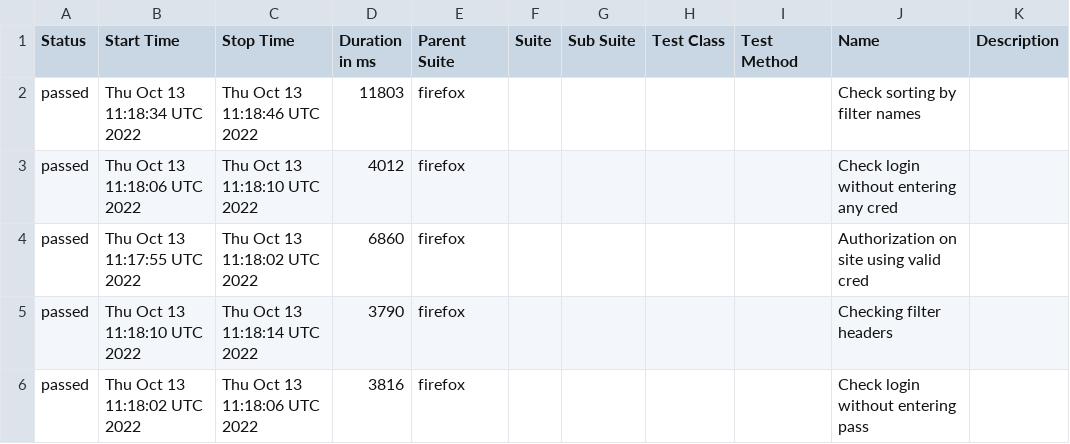
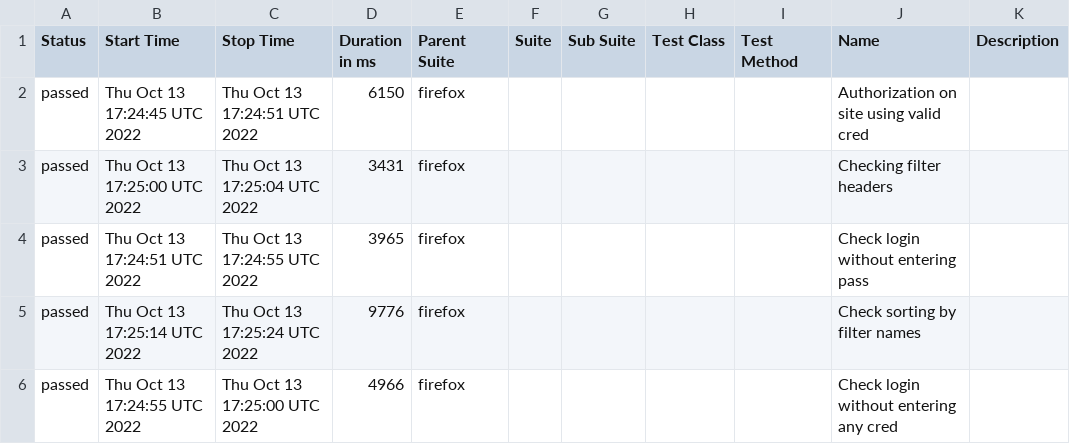
Before and after one commit to Qube0d/LQ, a CSV file: docs/data/suites.csv, drawn as a sheet.

```diff
--- a/docs/data/suites.csv
+++ b/docs/data/suites.csv
@@ -1,6 +1,6 @@
 "Status","Start Time","Stop Time","Duration in ms","Parent Suite","Suite","Sub Suite","Test Class","Test Method","Name","Description"
-"passed","Thu Oct 13 11:18:34 UTC 2022","Thu Oct 13 11:18:46 UTC 2022","11803","firefox","","","","","Check sorting by filter names",""
-"passed","Thu Oct 13 11:18:06 UTC 2022","Thu Oct 13 11:18:10 UTC 2022","4012","firefox","","","","","Check login without entering any cred",""
-"passed","Thu Oct 13 11:17:55 UTC 2022","Thu Oct 13 11:18:02 UTC 2022","6860","firefox","","","","","Authorization on site using valid cred",""
-"passed","Thu Oct 13 11:18:10 UTC 2022","Thu Oct 13 11:18:14 UTC 2022","3790","firefox","","","","","Checking filter headers",""
-"passed","Thu Oct 13 11:18:02 UTC 2022","Thu Oct 13 11:18:06 UTC 2022","3816","firefox","","","","","Check login without entering pass",""
+"passed","Thu Oct 13 17:24:45 UTC 2022","Thu Oct 13 17:24:51 UTC 2022","6150","firefox","","","","","Authorization on site using valid cred",""
+"passed","Thu Oct 13 17:25:00 UTC 2022","Thu Oct 13 17:25:04 UTC 2022","3431","firefox","","","","","Checking filter headers",""
+"passed","Thu Oct 13 17:24:51 UTC 2022","Thu Oct 13 17:24:55 UTC 2022","3965","firefox","","","","","Check login without entering pass",""
+"passed","Thu Oct 13 17:25:14 UTC 2022","Thu Oct 13 17:25:24 UTC 2022","9776","firefox","","","","","Check sorting by filter names",""
+"passed","Thu Oct 13 17:24:55 UTC 2022","Thu Oct 13 17:25:00 UTC 2022","4966","firefox","","","","","Check login without entering any cred",""
```
Also changed, not shown: 31 other files.
